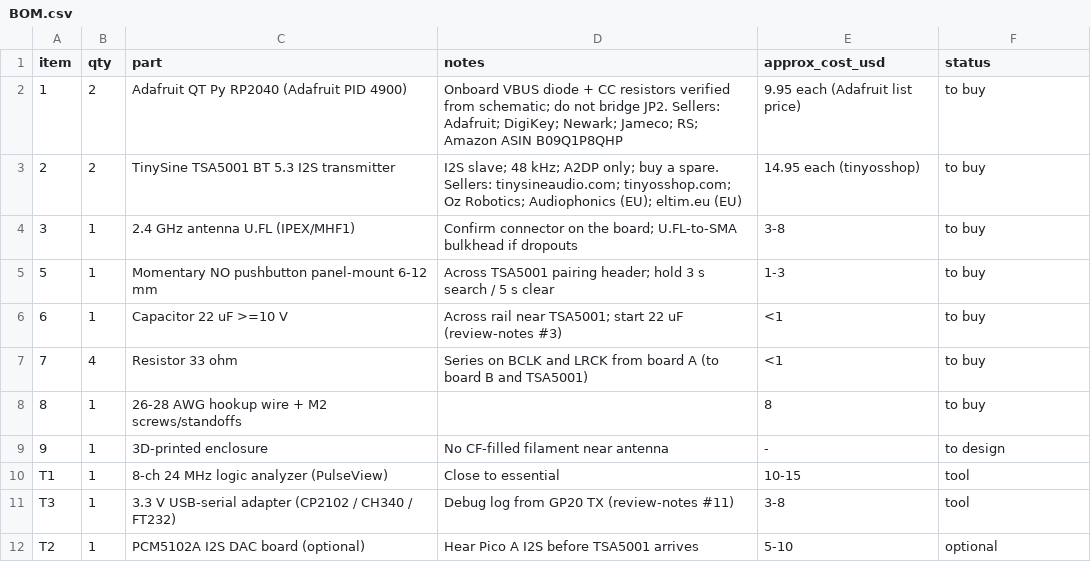
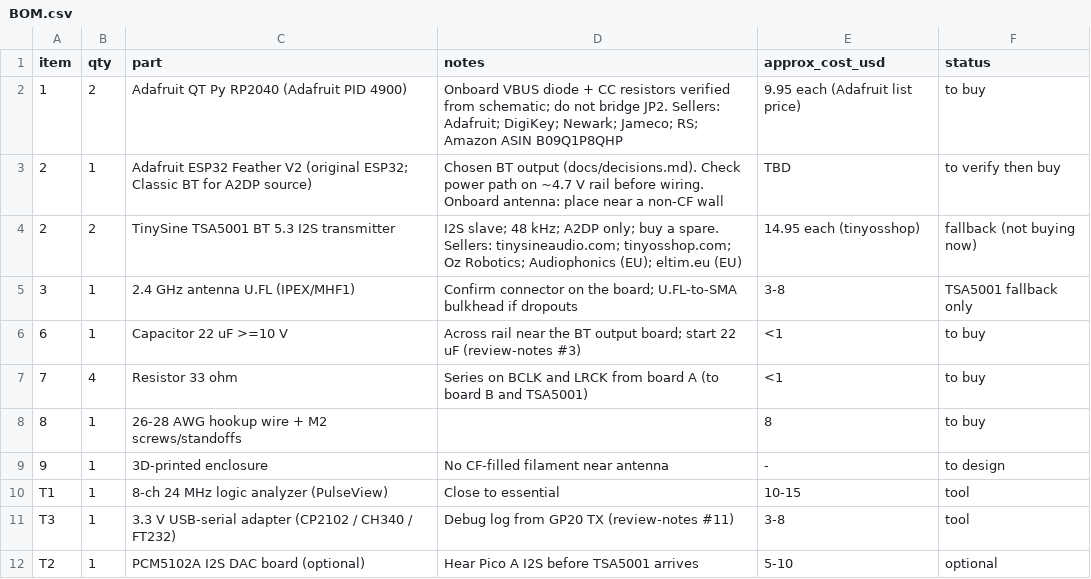
Before and after one commit to ninthfreak/USB_BT_Mixer, a CSV file: hardware/BOM.csv, drawn as a sheet.

```diff
--- a/hardware/BOM.csv
+++ b/hardware/BOM.csv
@@ -2,6 +2,6 @@ item,qty,part,notes,approx_cost_usd,status
 1,2,Adafruit QT Py RP2040 (Adafruit PID 4900),Onboard VBUS diode + CC resistors verified from schematic; do not bridge JP2. Sellers: Adafruit; DigiKey; Newark; Jameco; RS; Amazon ASIN B09Q1P8QHP,9.95 each (Adafruit list price),to buy
-2,2,TinySine TSA5001 BT 5.3 I2S transmitter,I2S slave; 48 kHz; A2DP only; buy a spare. Sellers: tinysineaudio.com; tinyosshop.com; Oz Robotics; Audiophonics (EU); eltim.eu (EU),14.95 each (tinyosshop),to buy
-3,1,2.4 GHz antenna U.FL (IPEX/MHF1),Confirm connector on the board; U.FL-to-SMA bulkhead if dropouts,3-8,to buy
-5,1,Momentary NO pushbutton panel-mount 6-12 mm,Across TSA5001 pairing header; hold 3 s search / 5 s clear,1-3,to buy
-6,1,Capacitor 22 uF >=10 V,Across rail near TSA5001; start 22 uF (review-notes #3),<1,to buy
+2,1,Adafruit ESP32 Feather V2 (original ESP32; Classic BT for A2DP source),Chosen BT output (docs/decisions.md). Check power path on ~4.7 V rail before wiring. Onboard antenna: place near a non-CF wall,TBD,to verify then buy
+2,2,TinySine TSA5001 BT 5.3 I2S transmitter,I2S slave; 48 kHz; A2DP only; buy a spare. Sellers: tinysineaudio.com; tinyosshop.com; Oz Robotics; Audiophonics (EU); eltim.eu (EU),14.95 each (tinyosshop),fallback (not buying now)
+3,1,2.4 GHz antenna U.FL (IPEX/MHF1),Confirm connector on the board; U.FL-to-SMA bulkhead if dropouts,3-8,TSA5001 fallback only
+6,1,Capacitor 22 uF >=10 V,Across rail near the BT output board; start 22 uF (review-notes #3),<1,to buy
 7,4,Resistor 33 ohm,Series on BCLK and LRCK from board A (to board B and TSA5001),<1,to buy
```
Also changed, not shown: 3 other files.
